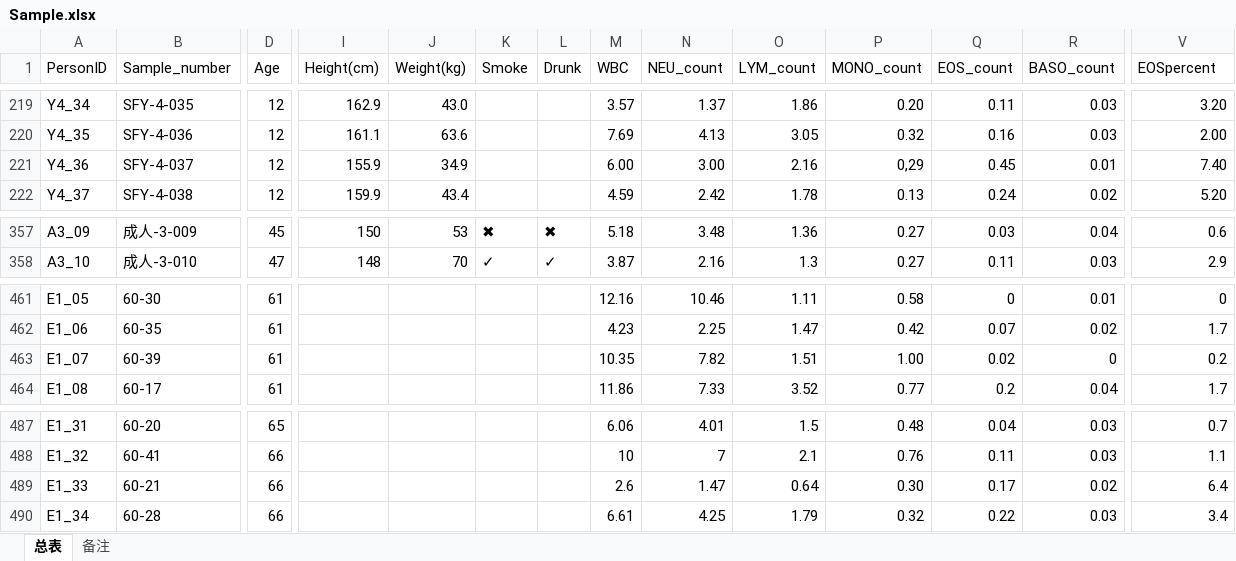
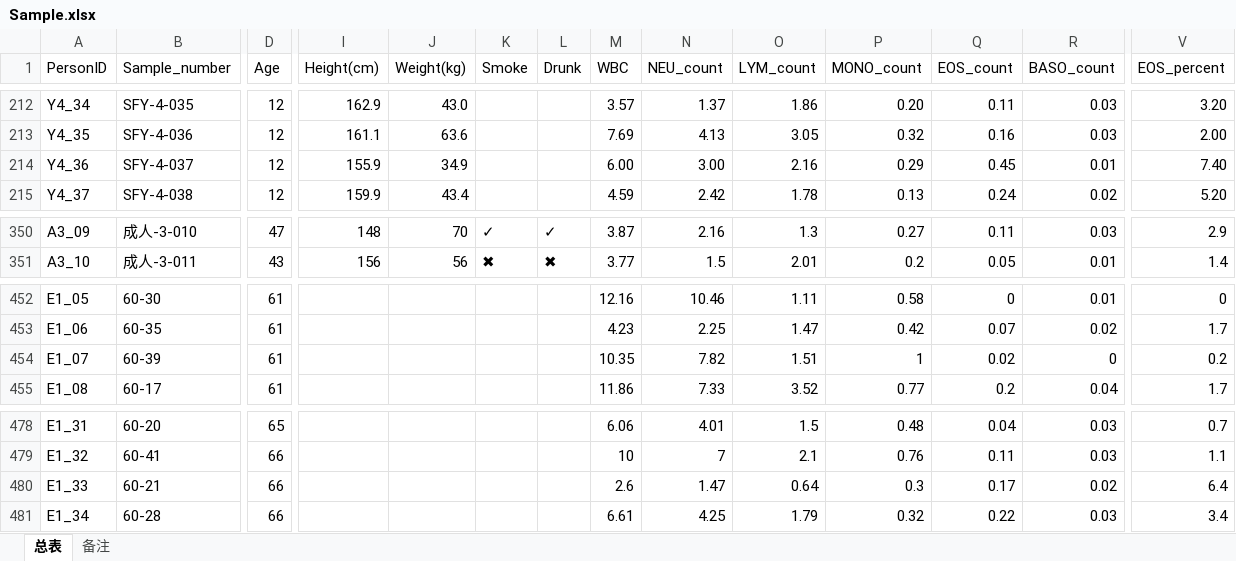
Before and after one commit to prophesy24/WholeAging, an Excel workbook: 01_rawdata/Sample.xlsx, sheet 总表, drawn as a sheet; only a part is shown, gaps mark what is left out; values as stored, in another font and other column widths than the file's, no cell formats; addresses are those after the commit; the diff covers the shown part only; the diff names each change by its address in the sheet, - before the commit and + after, or states it on an @@ line.

```diff
--- a/01_rawdata/Sample.xlsx (sheet 总表)
+++ b/01_rawdata/Sample.xlsx (sheet 总表)
-V1: EOSpercent
+V1: EOS_percent
-P214 (MONO_count): 0,29
+P214 (MONO_count): 0.29
-B350 (Sample_number): 成人-3-009
+B350 (Sample_number): 成人-3-010
-D350 (Age): 45
+D350 (Age): 47
-I350 (Height(cm)): 150
+I350 (Height(cm)): 148
-J350 (Weight(kg)): 53
+J350 (Weight(kg)): 70
-K350 (Smoke): ✖
+K350 (Smoke): ✓
-L350 (Drunk): ✖
+L350 (Drunk): ✓
-M350 (WBC): 5.18
+M350 (WBC): 3.87
-N350 (NEU_count): 3.48
+N350 (NEU_count): 2.16
-O350 (LYM_count): 1.36
+O350 (LYM_count): 1.3
-Q350 (EOS_count): 0.03
+Q350 (EOS_count): 0.11
-R350 (BASO_count): 0.04
+R350 (BASO_count): 0.03
-V350 (EOS_percent): 0.6
+V350 (EOS_percent): 2.9
-B351 (Sample_number): 成人-3-010
+B351 (Sample_number): 成人-3-011
-D351 (Age): 47
+D351 (Age): 43
-I351 (Height(cm)): 148
+I351 (Height(cm)): 156
-J351 (Weight(kg)): 70
+J351 (Weight(kg)): 56
-K351 (Smoke): ✓
+K351 (Smoke): ✖
-L351 (Drunk): ✓
+L351 (Drunk): ✖
-M351 (WBC): 3.87
+M351 (WBC): 3.77
-N351 (NEU_count): 2.16
+N351 (NEU_count): 1.5
-O351 (LYM_count): 1.3
+O351 (LYM_count): 2.01
-P351 (MONO_count): 0.27
+P351 (MONO_count): 0.2
-Q351 (EOS_count): 0.11
+Q351 (EOS_count): 0.05
-R351 (BASO_count): 0.03
+R351 (BASO_count): 0.01
-V351 (EOS_percent): 2.9
+V351 (EOS_percent): 1.4
-P454 (MONO_count): 1.00
+P454 (MONO_count): 1
-P480 (MONO_count): 0.30
+P480 (MONO_count): 0.3
```
Also changed, not shown: 9 removed rows and 1405 edited cells elsewhere in this sheet, sheet 备注, cell formats, 03_result/AgeGroup_Blood_Stats.xlsx, 03_result/SubGroup_Blood_Stats.xlsx, 4 other files.
